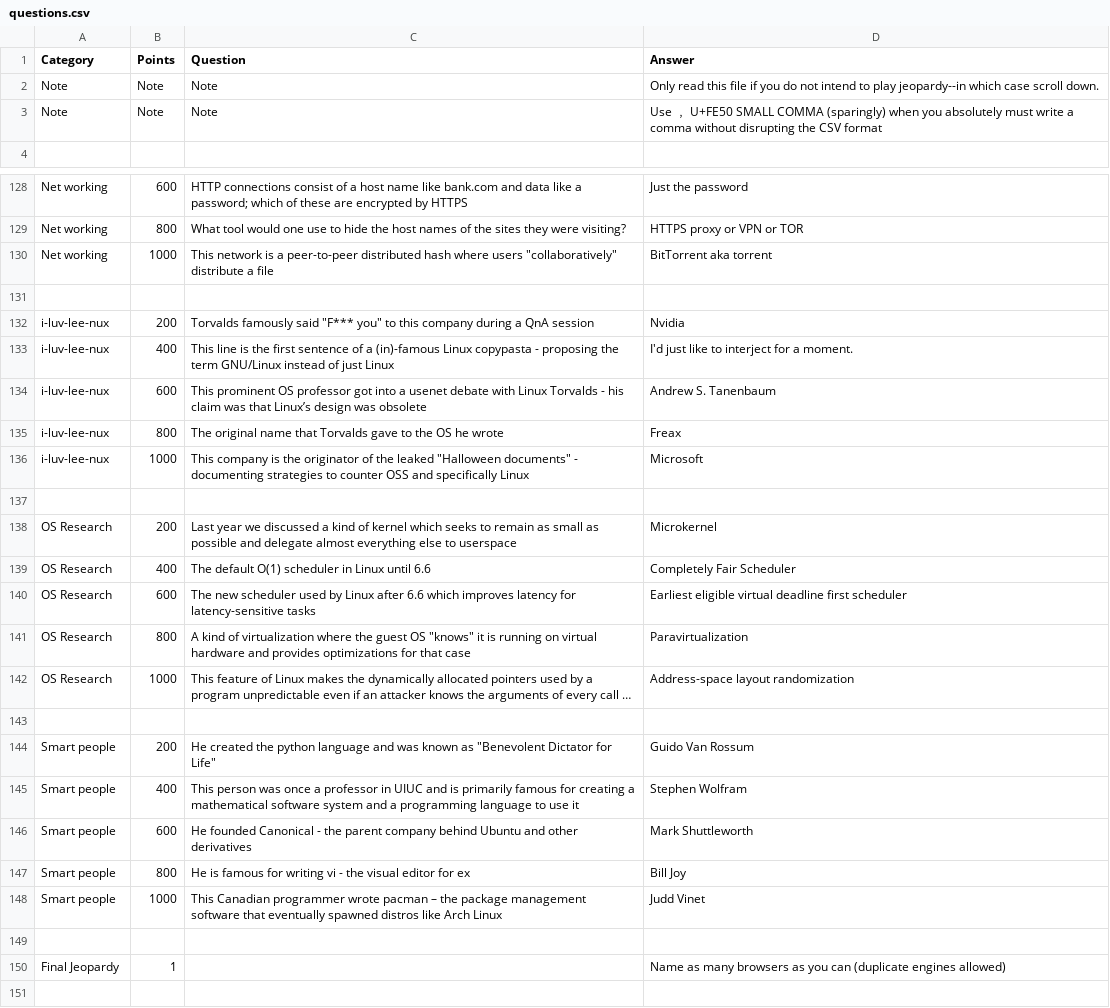
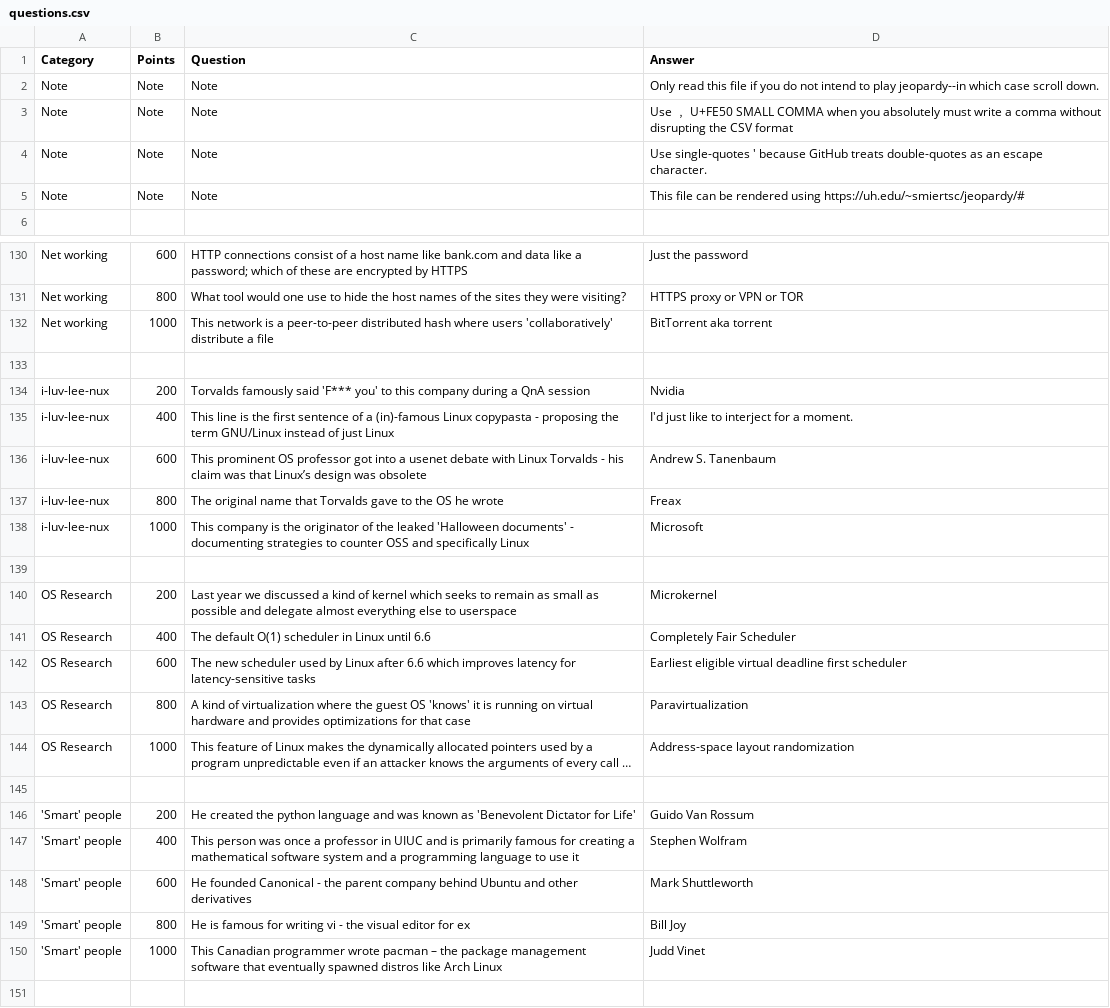
Before and after one commit to gnulug/meetings, a CSV file: 2023f/2023-11-29/questions.csv, drawn as a sheet; only a part is shown, gaps mark what is left out; the shorter side is filled out with more unchanged rows; long unchanged cells end in …; addresses are those after the commit; the diff covers the shown part only; the diff names each change by its address in the sheet, - before the commit and + after, or states it on an @@ line.

Commit message:
Fix commas

```diff
--- a/2023f/2023-11-29/questions.csv
+++ b/2023f/2023-11-29/questions.csv
-D3 (Answer): …SMALL COMMA (sparingly) when you…
+D3 (Answer): …SMALL COMMA when you…
+row 4: Note | Note | Note | Use single-quotes ' because GitHub treats double-quotes as an escape character.
+row 5: Note | Note | Note | This file can be rendered using https://uh.edu/~smiertsc/jeopardy/#
-C132 (Question): …where users "collaboratively" distribute a…
+C132 (Question): …where users 'collaboratively' distribute a…
-C134 (Question): …famously said "F*** you" to this…
+C134 (Question): …famously said 'F*** you' to this…
-C138 (Question): …the leaked "Halloween documents" - documenting…
+C138 (Question): …the leaked 'Halloween documents' - documenting…
-C143 (Question): …guest OS "knows" it is…
+C143 (Question): …guest OS 'knows' it is…
-A146:A150 (Category): Smart people
+A146:A150 (Category): 'Smart' people
-C146 (Question): …known as "Benevolent Dictator for Life"
+C146 (Question): …known as 'Benevolent Dictator for Life'
```
Also changed, not shown: 3 edited cells elsewhere in this file.
